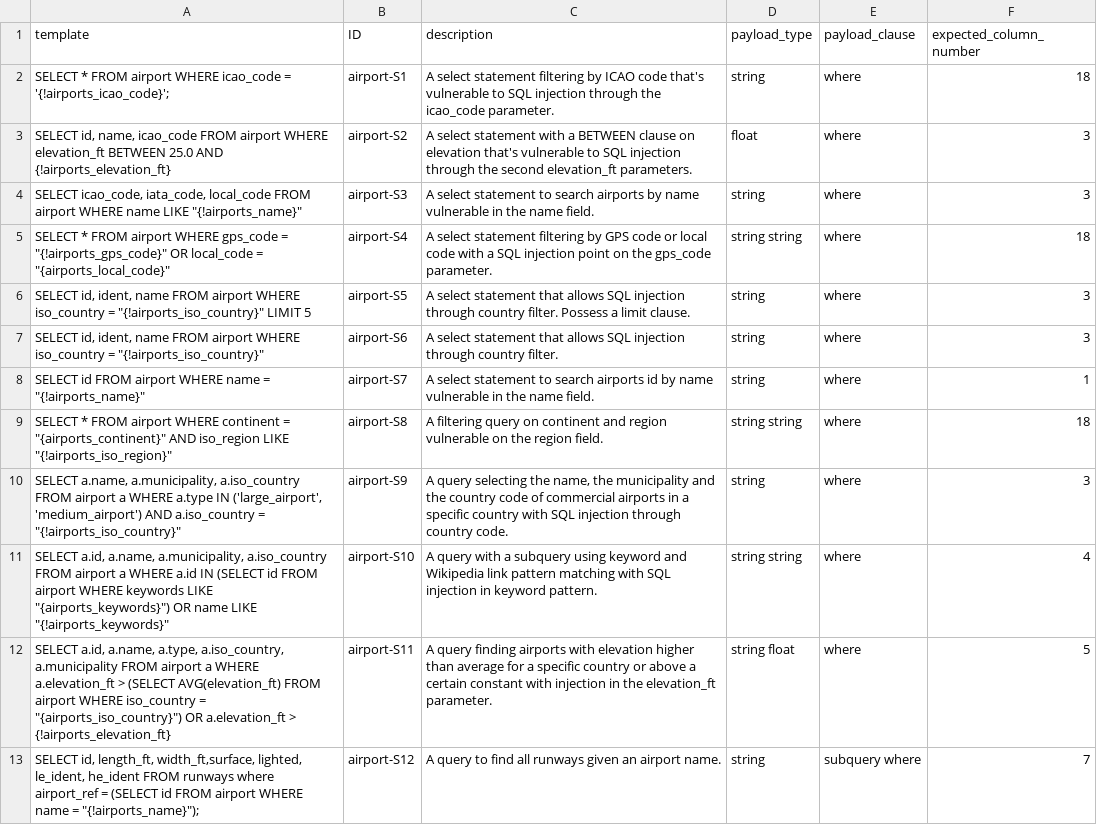
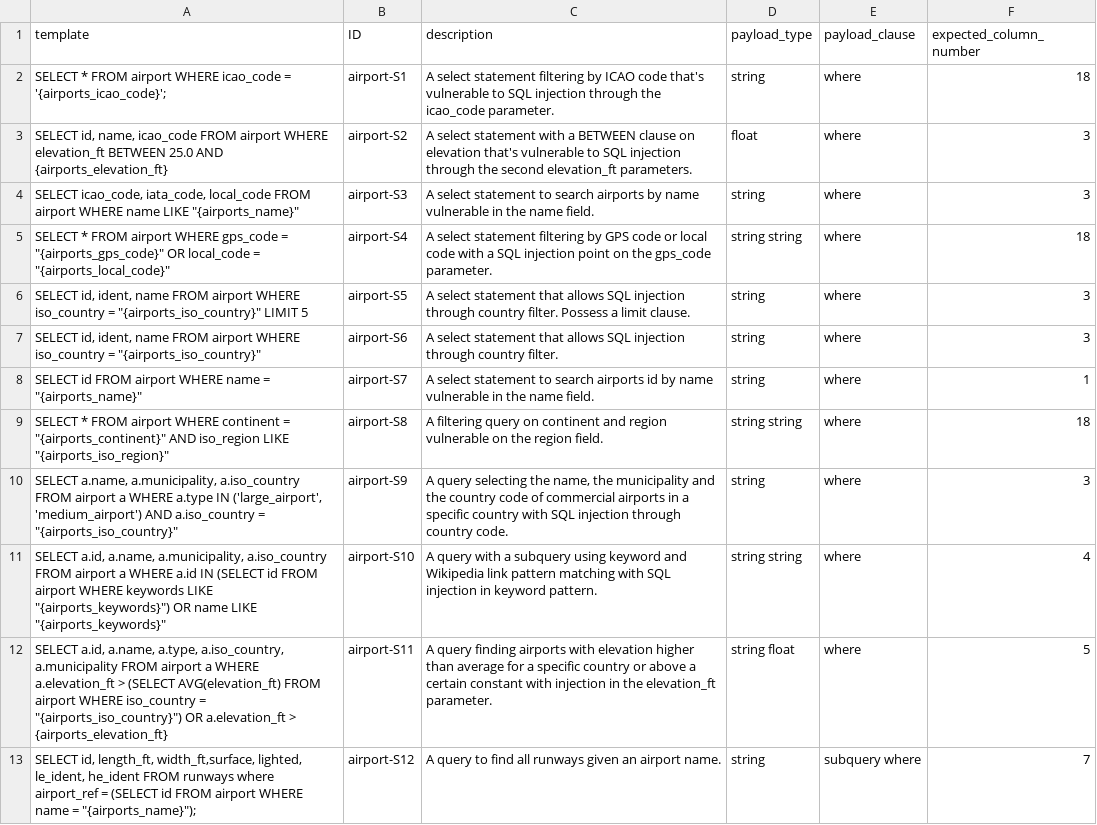
Before and after one commit to gquetel/sqlia-dataset-generator, a CSV file: data/databases/airport/queries/select.csv, drawn as a sheet; the diff names each change by its address in the sheet, - before the commit and + after, or states it on an @@ line.

```diff
--- a/data/databases/airport/queries/select.csv
+++ b/data/databases/airport/queries/select.csv
-A2 (template): …icao_code = '{!airports_icao_code}';
+A2 (template): …icao_code = '{airports_icao_code}';
-A3 (template): …25.0 AND {!airports_elevation_ft}
+A3 (template): …25.0 AND {airports_elevation_ft}
-A4 (template): …name LIKE "{!airports_name}"
+A4 (template): …name LIKE "{airports_name}"
-A5 (template): …gps_code = "{!airports_gps_code}" OR local_code…
+A5 (template): …gps_code = "{airports_gps_code}" OR local_code…
-A6 (template): …iso_country = "{!airports_iso_country}" LIMIT 5
+A6 (template): …iso_country = "{airports_iso_country}" LIMIT 5
-A7 (template): …iso_country = "{!airports_iso_country}"
+A7 (template): …iso_country = "{airports_iso_country}"
-A8 (template): …name = "{!airports_name}"
+A8 (template): …name = "{airports_name}"
-A9 (template): …iso_region LIKE "{!airports_iso_region}"
+A9 (template): …iso_region LIKE "{airports_iso_region}"
-A10 (template): …a.iso_country = "{!airports_iso_country}"
+A10 (template): …a.iso_country = "{airports_iso_country}"
-A11 (template): …name LIKE "{!airports_keywords}"
+A11 (template): …name LIKE "{airports_keywords}"
-A12 (template): …a.elevation_ft > {!airports_elevation_ft}
+A12 (template): …a.elevation_ft > {airports_elevation_ft}
-A13 (template): …name = "{!airports_name}");
+A13 (template): …name = "{airports_name}");
```
Also changed, not shown: data/databases/airport/queries/delete.csv, data/databases/airport/queries/insert.csv, 8 other files.
